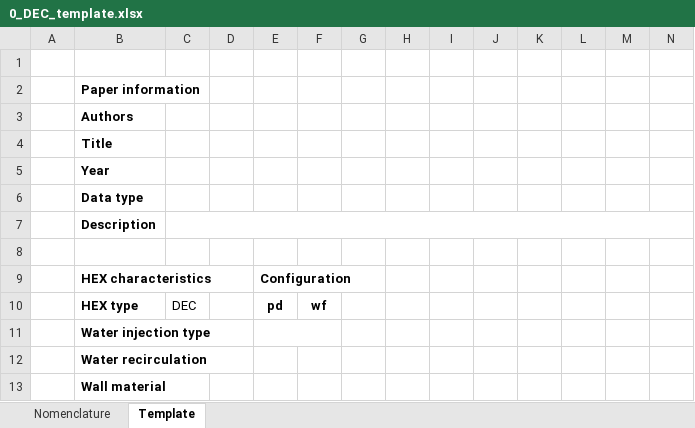
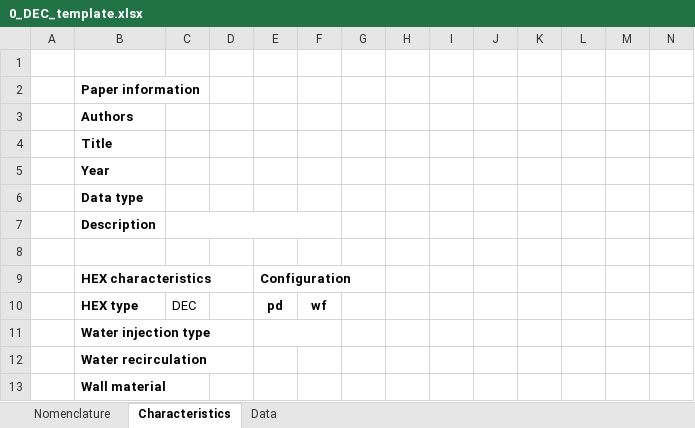
Before and after one commit to alaniszeo/OSD-ECMTest, an Excel workbook: DEC/0_DEC_template.xlsx, sheet Characteristics, drawn as a sheet; only a part is shown; values as stored, in another font and other column widths than the file's, no borders; the diff covers the shown part only; the diff names each change by its address in the sheet, - before the commit and + after, or states it on an @@ line.

```diff
--- a/DEC/0_DEC_template.xlsx (sheet Characteristics)
+++ b/DEC/0_DEC_template.xlsx (sheet Characteristics)
-sheet tab: Template
+sheet tab: Characteristics
+sheet tab: Data
-C7:N7 merged
+C7:F7 merged
```
Also changed, not shown: 30 removed rows elsewhere in this sheet, IEC/0_IEC_template.xlsx, IEC/D-IEC/0_DIEC_template.xlsx, 37 other files.
